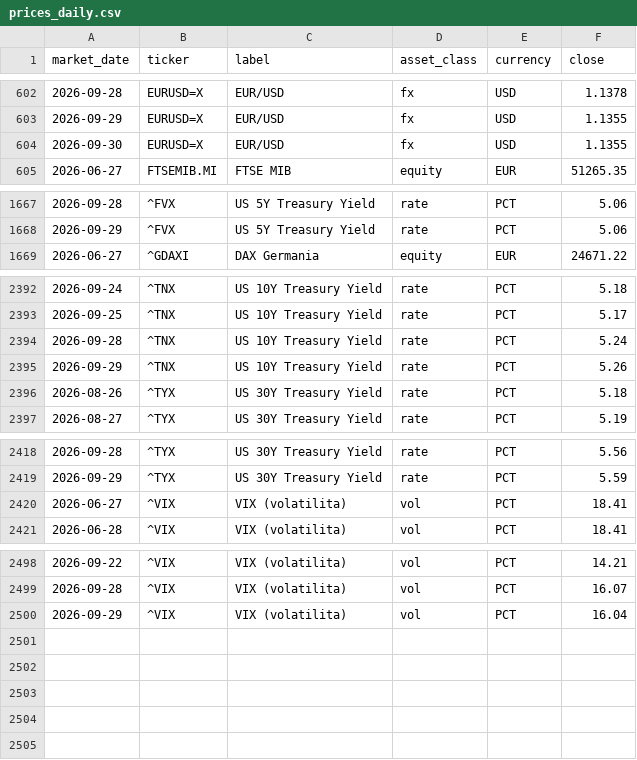
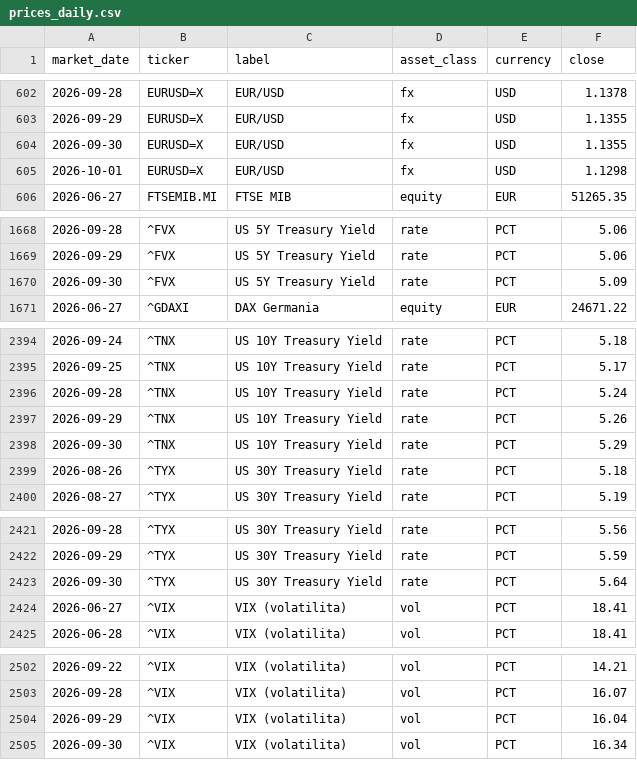
Before and after one commit to flenghij27-cb27/moneys-monitor, a CSV file: data/prices_daily.csv, drawn as a sheet; only a part is shown, gaps mark what is left out; the diff covers the shown part only; the diff names each change by its address in the sheet, - before the commit and + after, or states it on an @@ line.

```diff
--- a/data/prices_daily.csv
+++ b/data/prices_daily.csv
+row 605: 2026-10-01 | EURUSD=X | EUR/USD | fx | USD | 1.1298
+row 1670: 2026-09-30 | ^FVX | US 5Y Treasury Yield | rate | PCT | 5.09
+row 2398: 2026-09-30 | ^TNX | US 10Y Treasury Yield | rate | PCT | 5.29
+row 2423: 2026-09-30 | ^TYX | US 30Y Treasury Yield | rate | PCT | 5.64
+row 2505: 2026-09-30 | ^VIX | VIX (volatilita) | vol | PCT | 16.34
```
Also changed, not shown: 3 edited cells elsewhere in this file, data/prices.csv, 6 other files.
